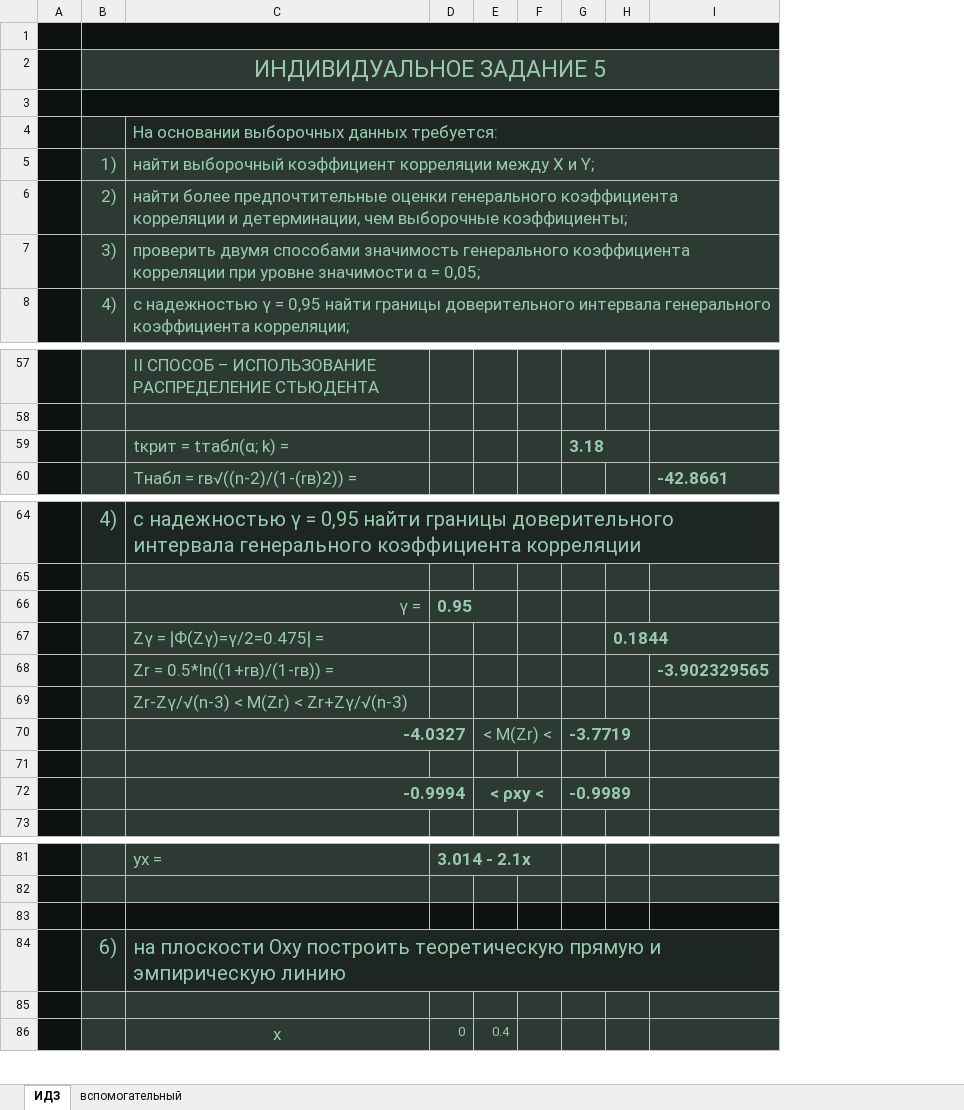
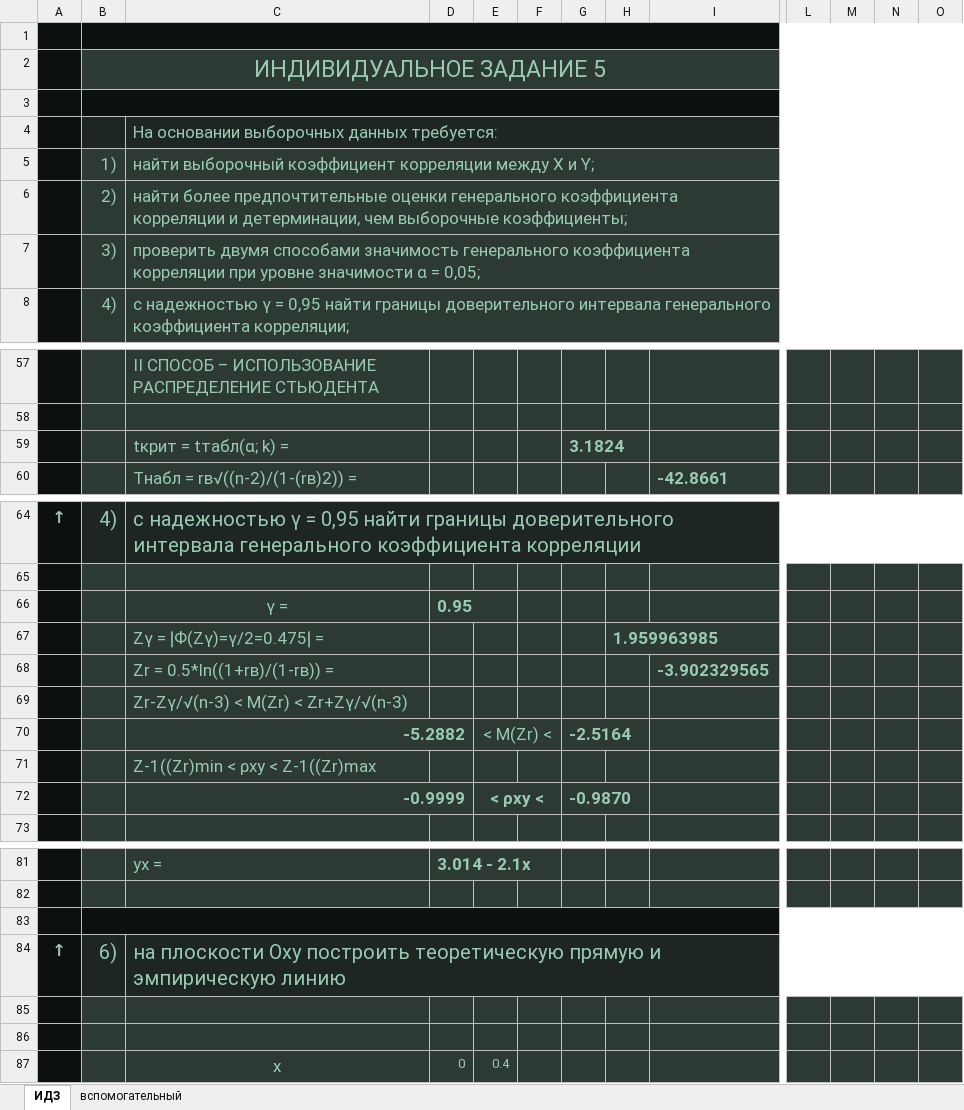
Before and after one commit to ortemx/university, an Excel workbook: term6/TW/ИДЗ_5.xlsx, sheet ИДЗ, drawn as a sheet; only a part is shown, gaps mark what is left out; values as stored, in another font and other column widths than the file's, no borders; charts and pictures not drawn; removed rows and columns are numbered as before the commit, all else as after; rows hold the shown columns only; the diff covers the shown part only; the diff names each change by its address in the sheet, - before the commit and + after, or states it on an @@ line.

```diff
--- a/term6/TW/ИДЗ_5.xlsx (sheet ИДЗ)
+++ b/term6/TW/ИДЗ_5.xlsx (sheet ИДЗ)
-column A, empty
+column A, row 64: ↑; row 84: ↑
+column L, empty
+column M, empty
+column N, empty
+column O, empty
-G59: 3.18
+G59: 3.1824
-C66 alignment: right
+C66 alignment: center
-H67: 0.1844
+H67: 1.959963985
-row 70:  |  | -4.0327 |  | < M(Zr) < |  | -3.7719
-row 70: (empty)
+row 70:  |  | -5.2882 |  | < M(Zr) < |  | -2.5164
+C70:D70 merged
+E70:F70 merged
+G70:H70 merged
-row 72:  |  | -0.9994 |  | < ρxy < |  | -0.9989
+row 71:  |  | Z-1((Zr)min < ρxy < Z-1((Zr)max
+row 72:  |  | -0.9999 |  | < ρxy < |  | -0.9870
+B83:O83 merged
+row 86: (empty)
```
Also changed, not shown: 61 added rows, 1 removed row and cell formats elsewhere in this sheet, sheet вспомогательный, formulas that keep their value, charts or pictures.
